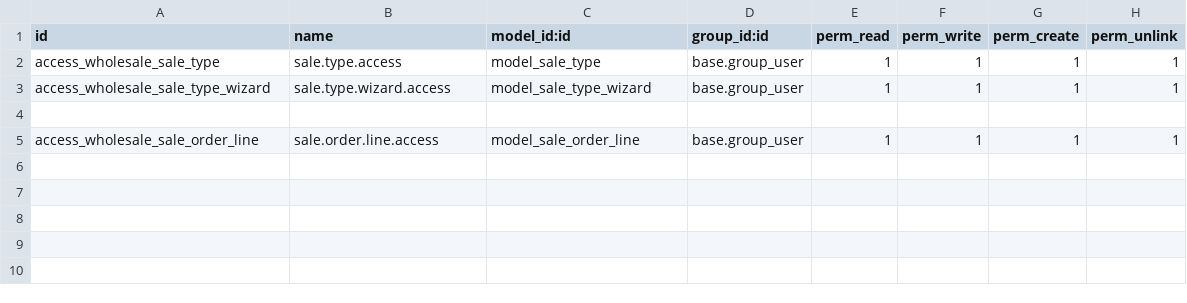
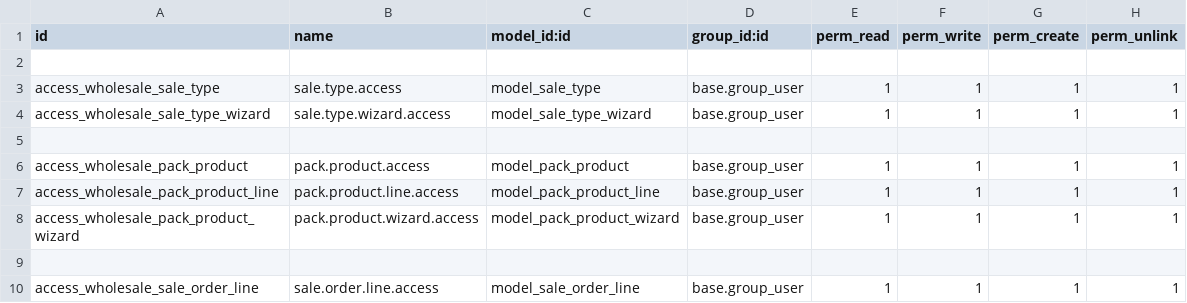
Before and after one commit to Ali-TBB/Wholesale, a CSV file: security/ir.model.access.csv, drawn as a sheet.

Commit message:
Implement Pack Product functionality with associated models, views, and wizards; refactor Sale Type integration and access rights.

```diff
--- a/security/ir.model.access.csv
+++ b/security/ir.model.access.csv
@@ -1,4 +1,9 @@
 id,name,model_id:id,group_id:id,perm_read,perm_write,perm_create,perm_unlink
+
 access_wholesale_sale_type,sale.type.access,model_sale_type,base.group_user,1,1,1,1
 access_wholesale_sale_type_wizard,sale.type.wizard.access,model_sale_type_wizard,base.group_user,1,1,1,1
+
+access_wholesale_pack_product,pack.product.access,model_pack_product,base.group_user,1,1,1,1
+access_wholesale_pack_product_line,pack.product.line.access,model_pack_product_line,base.group_user,1,1,1,1
+access_wholesale_pack_product_wizard,pack.product.wizard.access,model_pack_product_wizard,base.group_user,1,1,1,1
 
```
Also changed, not shown: 11 other files.
